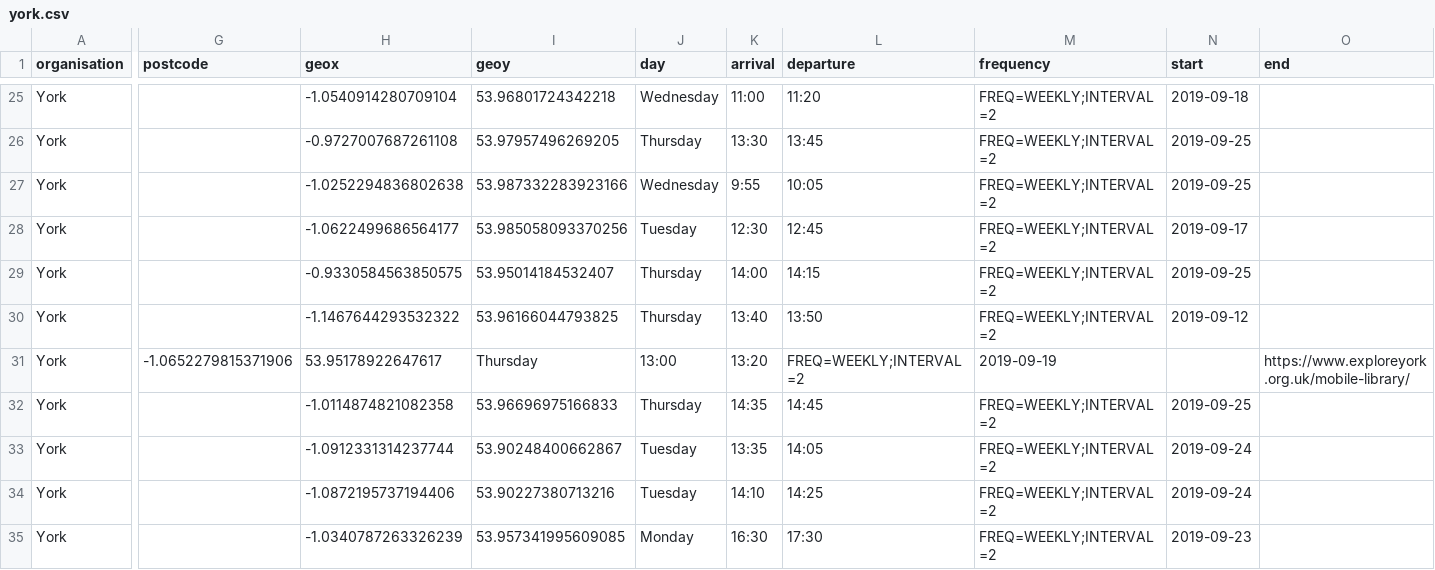
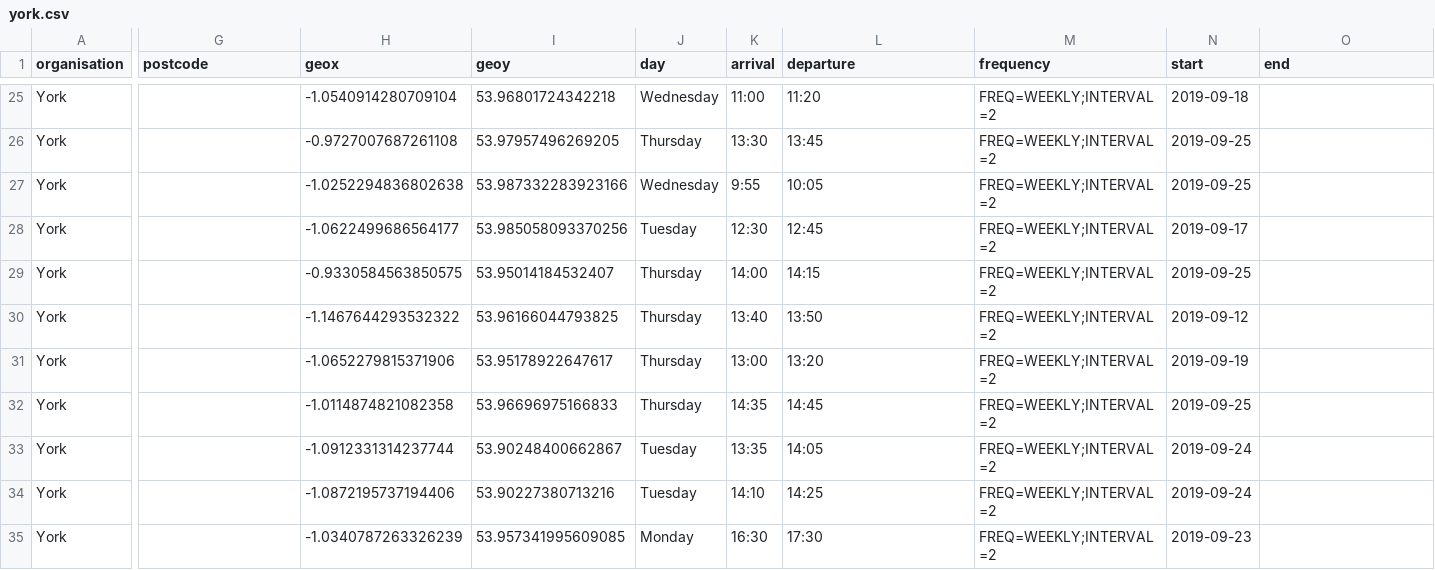
Before and after one commit to LibrariesHacked/mobilelibraries-data, a CSV file: data/york.csv, drawn as a sheet; only a part is shown, gaps mark what is left out; the diff covers the shown part only; the diff names each change by its address in the sheet, - before the commit and + after, or states it on an @@ line.

Commit message:
#84 Correcting error in York data

```diff
--- a/data/york.csv
+++ b/data/york.csv
-G31 (postcode): -1.0652279815371906
+G31 (postcode): (empty)
-H31 (geox): 53.95178922647617
+H31 (geox): -1.0652279815371906
-I31 (geoy): Thursday
+I31 (geoy): 53.95178922647617
-J31 (day): 13:00
+J31 (day): Thursday
-K31 (arrival): 13:20
+K31 (arrival): 13:00
-L31 (departure): FREQ=WEEKLY;INTERVAL=2
+L31 (departure): 13:20
-M31 (frequency): 2019-09-19
+M31 (frequency): FREQ=WEEKLY;INTERVAL=2
-N31 (start): (empty)
+N31 (start): 2019-09-19
-O31 (end): https://www.exploreyork.org.uk/mobile-library/
+O31 (end): (empty)
```
Also changed, not shown: 1 edited cell elsewhere in this file.
